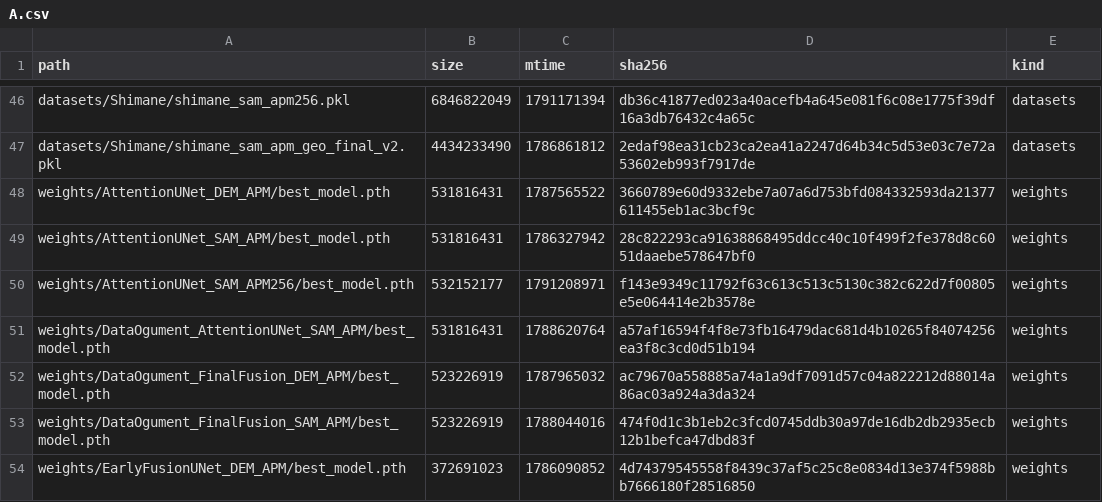
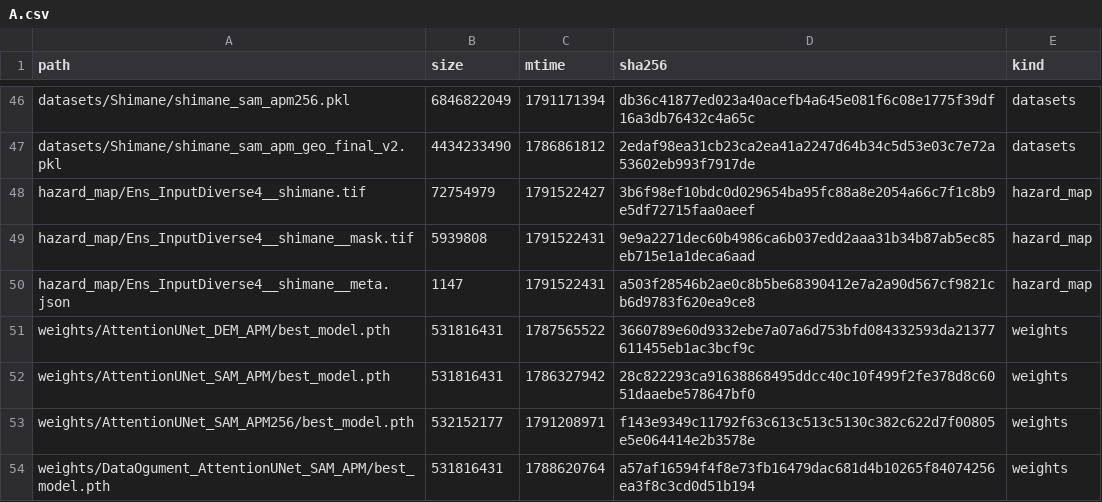
Before and after one commit to SomaDC5/DetectHazard, a CSV file: results/ssd_manifests/A.csv, drawn as a sheet; only a part is shown, gaps mark what is left out; the shorter side is filled out with more unchanged rows.

```diff
--- a/results/ssd_manifests/A.csv
+++ b/results/ssd_manifests/A.csv
@@ -47,2 +47,5 @@ datasets/Shimane/shimane_sam_apm256.pkl,6846822049,1791171394,db36c41877ed023a40
 datasets/Shimane/shimane_sam_apm_geo_final_v2.pkl,4434233490,1786861812,2edaf98ea31cb23ca2ea41a2247d64b34c5d53e03c7e72a53602eb993f7917de,datasets
+hazard_map/Ens_InputDiverse4__shimane.tif,72754979,1791522427,3b6f98ef10bdc0d029654ba95fc88a8e2054a66c7f1c8b9e5df72715faa0aeef,hazard_map
+hazard_map/Ens_InputDiverse4__shimane__mask.tif,5939808,1791522431,9e9a2271dec60b4986ca6b037edd2aaa31b34b87ab5ec85eb715e1a1deca6aad,hazard_map
+hazard_map/Ens_InputDiverse4__shimane__meta.json,1147,1791522431,a503f28546b2ae0c8b5be68390412e7a2a90d567cf9821cb6d9783f620ea9ce8,hazard_map
 weights/AttentionUNet_DEM_APM/best_model.pth,531816431,1787565522,3660789e60d9332ebe7a07a6d753bfd084332593da21377611455eb1ac3bcf9c,weights
```
Also changed, not shown: 5 other files.
